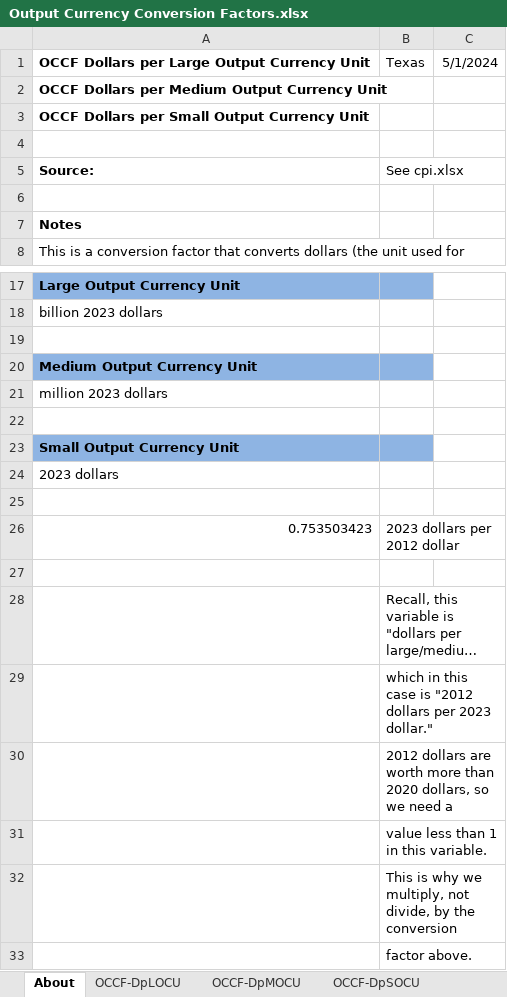
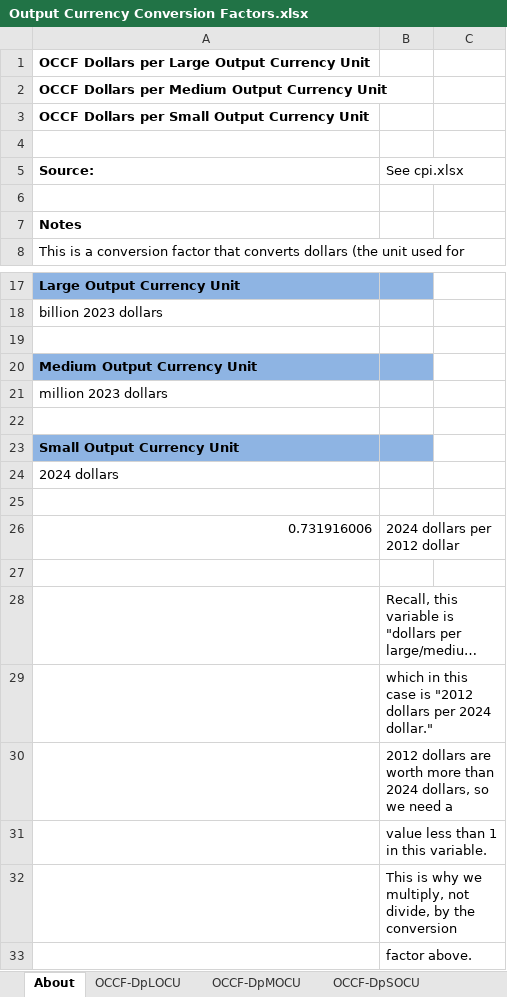
Before and after one commit to EnergyInnovation/eps-texas, an Excel workbook: InputData/web-app/OCCF/Output Currency Conversion Factors.xlsx, sheet About, drawn as a sheet; only a part is shown, gaps mark what is left out; long unchanged cells end in …; values as stored, in another font and other column widths than the file's, no borders; removed rows and columns are numbered as before the commit, all else as after; the diff names each change by its address in the sheet, - before the commit and + after, or states it on an @@ line.

```diff
--- a/InputData/web-app/OCCF/Output Currency Conversion Factors.xlsx (sheet About)
+++ b/InputData/web-app/OCCF/Output Currency Conversion Factors.xlsx (sheet About)
-B1 (See cpi.xlsx): Texas
+B1 (See cpi.xlsx): (empty)
-C1: 5/1/2024
+C1: (empty)
-A24 (Source:): 2023 dollars
+A24 (Source:): 2024 dollars
-row 26: 0.753503423 | 2023 dollars per 2012 dollar
+row 26: 0.731916006 | 2024 dollars per 2012 dollar
-B29 (See cpi.xlsx): …dollars per 2023 dollar."
+B29 (See cpi.xlsx): …dollars per 2024 dollar."
-B30 (See cpi.xlsx): …more than 2020 dollars, so…
+B30 (See cpi.xlsx): …more than 2024 dollars, so…
```
Also changed, not shown: sheet OCCF-DpSOCU, sheet OCCF-DpLOCU, sheet OCCF-DpMOCU, 53 other files.
